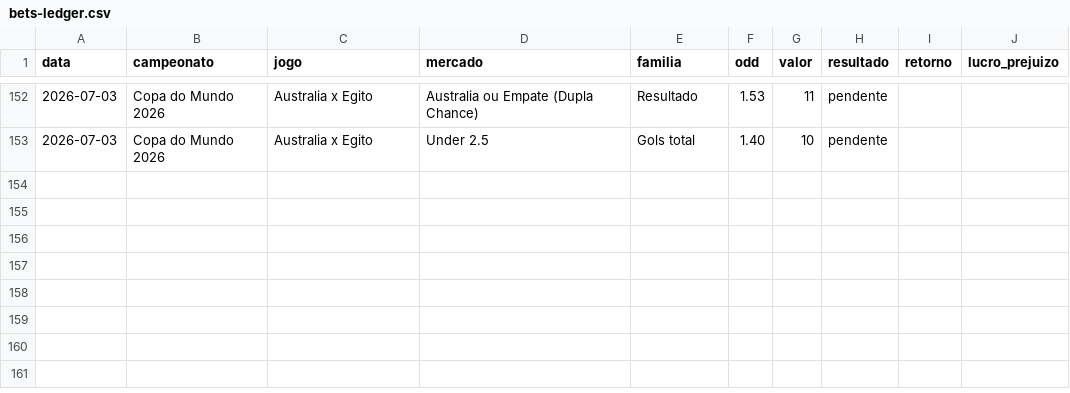
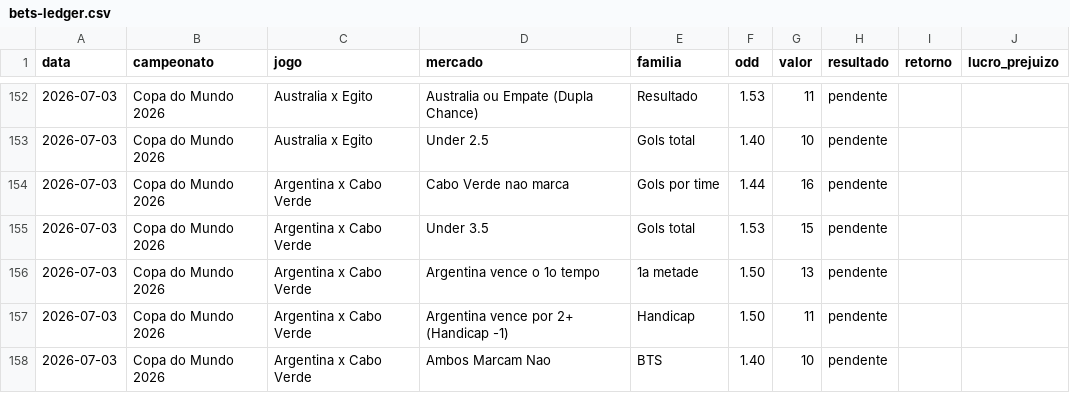
Before and after one commit to stivie77/bets-ledger2, a CSV file: bets-ledger.csv, drawn as a sheet; only a part is shown, gaps mark what is left out.

Commit message:
Adiciona bilhetes Argentina x Cabo Verde (pendente)

```diff
--- a/bets-ledger.csv
+++ b/bets-ledger.csv
@@ -153 +153,6 @@ data,campeonato,jogo,mercado,familia,odd,valor,resultado,retorno,lucro_prejuizo
 2026-07-03,Copa do Mundo 2026,Australia x Egito,Under 2.5,Gols total,1.40,10,pendente,,
+2026-07-03,Copa do Mundo 2026,Argentina x Cabo Verde,Cabo Verde nao marca,Gols por time,1.44,16,pendente,,
+2026-07-03,Copa do Mundo 2026,Argentina x Cabo Verde,Under 3.5,Gols total,1.53,15,pendente,,
+2026-07-03,Copa do Mundo 2026,Argentina x Cabo Verde,Argentina vence o 1o tempo,1a metade,1.50,13,pendente,,
+2026-07-03,Copa do Mundo 2026,Argentina x Cabo Verde,Argentina vence por 2+ (Handicap -1),Handicap,1.50,11,pendente,,
+2026-07-03,Copa do Mundo 2026,Argentina x Cabo Verde,Ambos Marcam Nao,BTS,1.40,10,pendente,,
```
